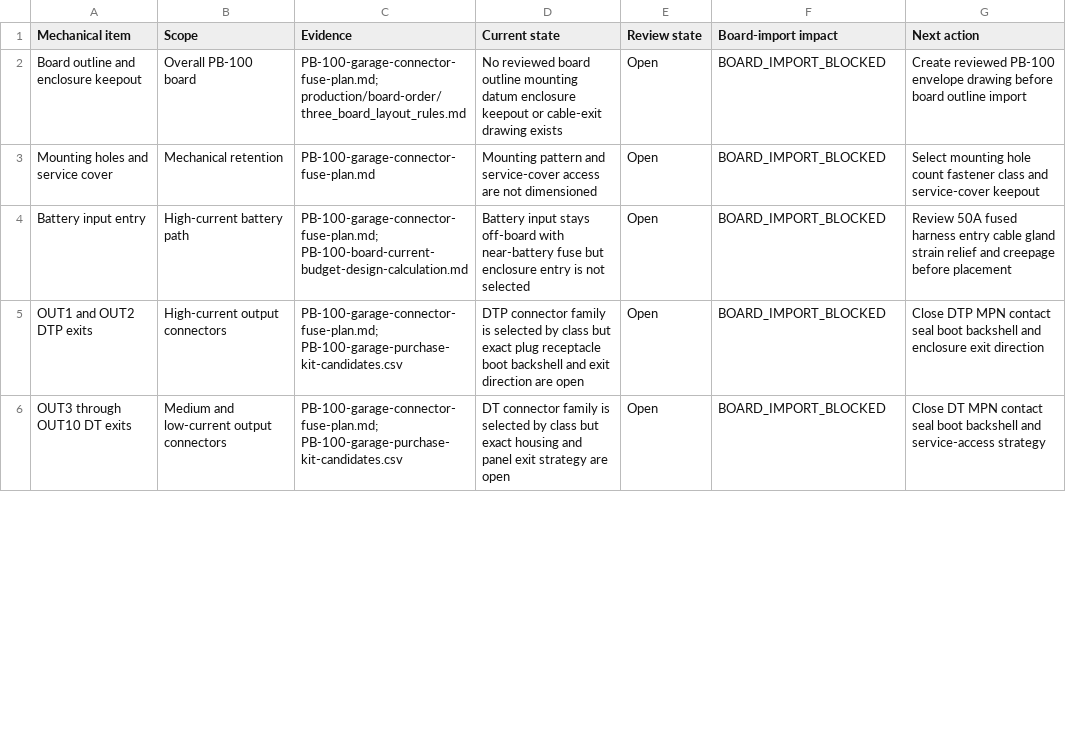
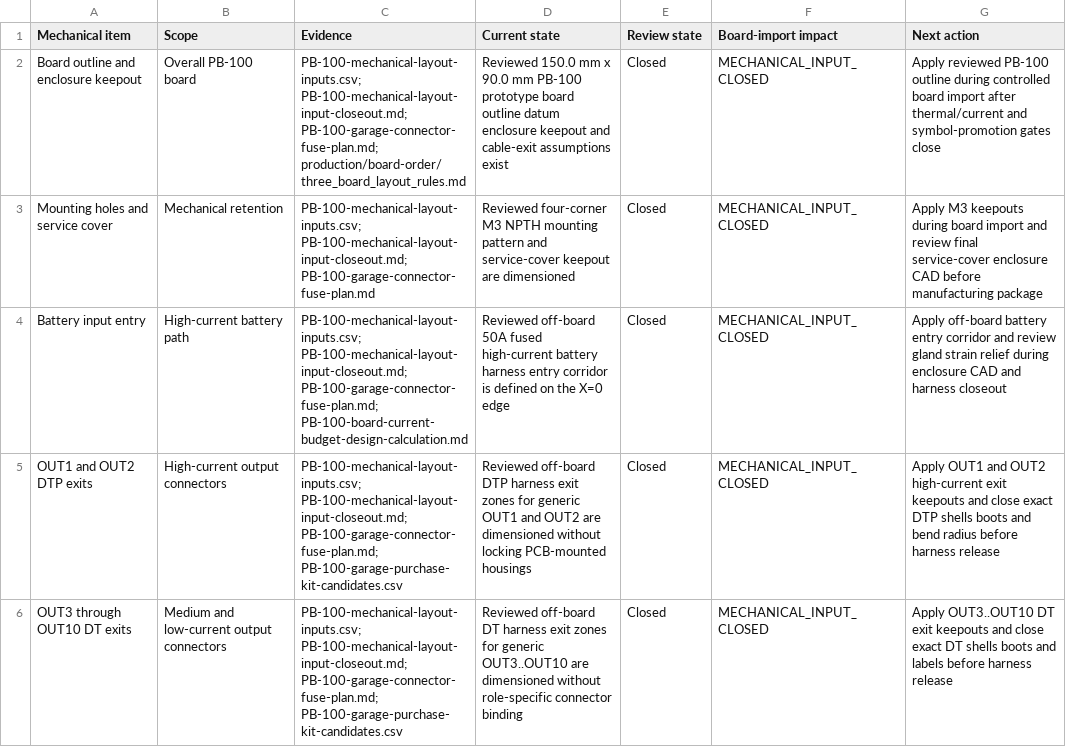
Before and after one commit to avlyubimov/svc-platform, a CSV file: hardware/power-board/PB-100/PB-100-mechanical-envelope-inventory.csv, drawn as a sheet; only a part is shown; the diff covers the shown part only.

Commit message:
Close PB LB mechanical layout inputs

```diff
--- a/hardware/power-board/PB-100/PB-100-mechanical-envelope-inventory.csv
+++ b/hardware/power-board/PB-100/PB-100-mechanical-envelope-inventory.csv
@@ -1,6 +1,6 @@
 Mechanical item,Scope,Evidence,Current state,Review state,Board-import impact,Next action
-Board outline and enclosure keepout,Overall PB-100 board,PB-100-garage-connector-fuse-plan.md; production/board-order/three_board_layout_rules.md,No reviewed board outline mounting datum enclosure keepout or cable-exit drawing exists,Open,BOARD_IMPORT_BLOCKED,Create reviewed PB-100 envelope drawing before board outline import
-Mounting holes and service cover,Mechanical retention,PB-100-garage-connector-fuse-plan.md,Mounting pattern and service-cover access are not dimensioned,Open,BOARD_IMPORT_BLOCKED,Select mounting hole count fastener class and service-cover keepout
-Battery input entry,High-current battery path,PB-100-garage-connector-fuse-plan.md; PB-100-board-current-budget-design-calculation.md,Battery input stays off-board with near-battery fuse but enclosure entry is not selected,Open,BOARD_IMPORT_BLOCKED,Review 50A fused harness entry cable gland strain relief and creepage before placement
-OUT1 and OUT2 DTP exits,High-current output connectors,PB-100-garage-connector-fuse-plan.md; PB-100-garage-purchase-kit-candidates.csv,DTP connector family is selected by class but exact plug receptacle boot backshell and exit direction are open,Open,BOARD_IMPORT_BLOCKED,Close DTP MPN contact seal boot backshell and enclosure exit direction
-OUT3 through OUT10 DT exits,Medium and low-current output connectors,PB-100-garage-connector-fuse-plan.md; PB-100-garage-purchase-kit-candidates.csv,DT connector family is selected by class but exact housing and panel exit strategy are open,Open,BOARD_IMPORT_BLOCKED,Close DT MPN contact seal boot backshell and service-access strategy
+Board outline and enclosure keepout,Overall PB-100 board,PB-100-mechanical-layout-inputs.csv; PB-100-mechanical-layout-input-closeout.md; PB-100-garage-connector-fuse-plan.md; production/board-order/three_board_layout_rules.md,Reviewed 150.0 mm x 90.0 mm PB-100 prototype board outline datum enclosure keepout and cable-exit assumptions exist,Closed,MECHANICAL_INPUT_CLOSED,Apply reviewed PB-100 outline during controlled board import after thermal/current and symbol-promotion gates close
+Mounting holes and service cover,Mechanical retention,PB-100-mechanical-layout-inputs.csv; PB-100-mechanical-layout-input-closeout.md; PB-100-garage-connector-fuse-plan.md,Reviewed four-corner M3 NPTH mounting pattern and service-cover keepout are dimensioned,Closed,MECHANICAL_INPUT_CLOSED,Apply M3 keepouts during board import and review final service-cover enclosure CAD before manufacturing package
+Battery input entry,High-current battery path,PB-100-mechanical-layout-inputs.csv; PB-100-mechanical-layout-input-closeout.md; PB-100-garage-connector-fuse-plan.md; PB-100-board-current-budget-design-calculation.md,Reviewed off-board 50A fused high-current battery harness entry corridor is defined on the X=0 edge,Closed,MECHANICAL_INPUT_CLOSED,Apply off-board battery entry corridor and review gland strain relief during enclosure CAD and harness closeout
+OUT1 and OUT2 DTP exits,High-current output connectors,PB-100-mechanical-layout-inputs.csv; PB-100-mechanical-layout-input-closeout.md; PB-100-garage-connector-fuse-plan.md; PB-100-garage-purchase-kit-candidates.csv,Reviewed off-board DTP harness exit zones for generic OUT1 and OUT2 are dimensioned without locking PCB-mounted housings,Closed,MECHANICAL_INPUT_CLOSED,Apply OUT1 and OUT2 high-current exit keepouts and close exact DTP shells boots and bend radius before harness release
+OUT3 through OUT10 DT exits,Medium and low-current output connectors,PB-100-mechanical-layout-inputs.csv; PB-100-mechanical-layout-input-closeout.md; PB-100-garage-connector-fuse-plan.md; PB-100-garage-purchase-kit-candidates.csv,Reviewed off-board DT harness exit zones for generic OUT3..OUT10 are dimensioned without role-specific connector binding,Closed,MECHANICAL_INPUT_CLOSED,Apply OUT3..OUT10 DT exit keepouts and close exact DT shells boots and labels before harness release
```
Also changed, not shown: 20 edited cells elsewhere in this file, hardware/logic-board/LB-100/LB-100-mechanical-envelope-inventory.csv, hardware/logic-board/LB-100/LB-100-pcb-layout-start-checklist.csv, 9 other files.
